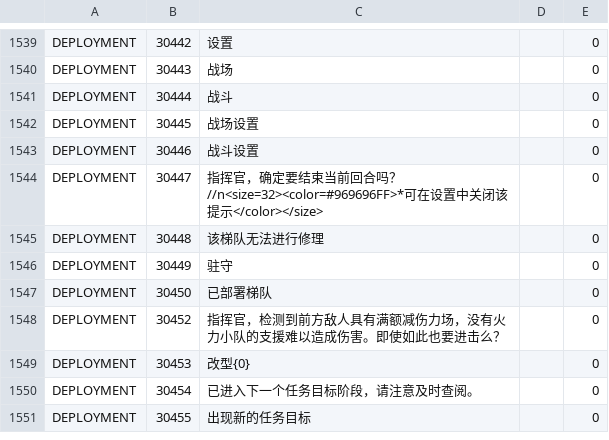
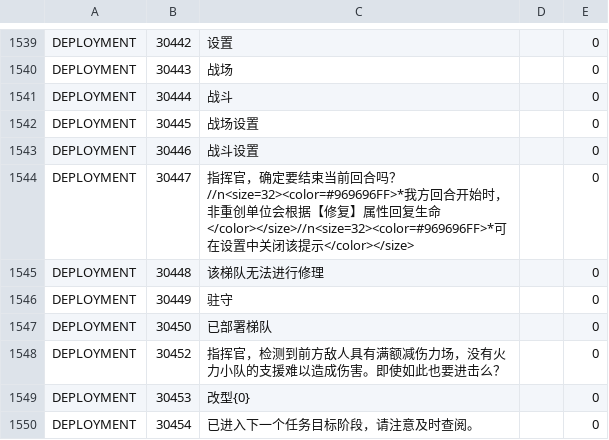
Before and after one commit to gf-data-tools/gf-data-kr, a CSV file: asset/language/languagedata.csv, drawn as a sheet; only a part is shown, gaps mark what is left out; the shorter side is filled out with more unchanged rows.

```diff
--- a/asset/language/languagedata.csv
+++ b/asset/language/languagedata.csv
@@ -1543,3 +1543,3 @@ DEPLOYMENT,30445,战场设置,,0
 DEPLOYMENT,30446,战斗设置,,0
-DEPLOYMENT,30447,指挥官，确定要结束当前回合吗？//n<size=32><color=#969696FF>*可在设置中关闭该提示</color></size>,,0
+DEPLOYMENT,30447,指挥官，确定要结束当前回合吗？//n<size=32><color=#969696FF>*我方回合开始时，非重创单位会根据【修复】属性回复生命</color></size>//n<size=32><color=#969696FF>*可在设置中关闭该提示</color></size>,,0
 DEPLOYMENT,30448,该梯队无法进行修理,,0
```
Also changed, not shown: asset/language/languagedata_hk.csv, asset/language/languagedata_jp.csv, 4 other files.
